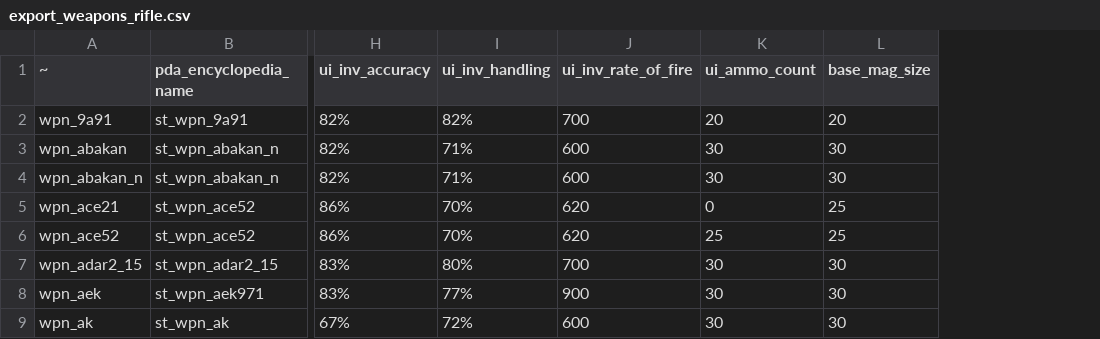
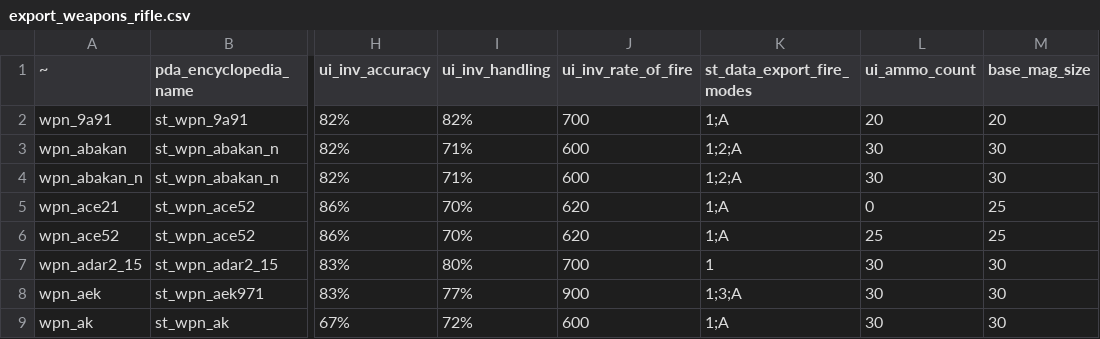
Before and after one commit to JoshuaCarter/stalker-anomaly-gamma-db, a CSV file: data/gamma-0.9.5/export_weapons_rifle.csv, drawn as a sheet; only a part is shown, gaps mark what is left out; the diff names each change by its address in the sheet, - before the commit and + after, or states it on an @@ line.

Commit message:
Show weapon fire modes
Guns now carry their fire_modes list from the exporter through to the site.
The value is a ";"-joined list of the in-game HUD glyphs (1 single, N-round
burst, A full auto), rendered as thin ammo-style badges in the table, tiles
and item modal, and as SEMI / 3RND / AUTO text everywhere else. New Fire Mode
filter, backed by a generic multiValue flag on discrete filter defs.

Weapons with no fire_modes ltx line have no selector and fire single only, so
the generator backfills them to "1" rather than leaving blanks that the filter
would silently skip.

The exporter self-seeds st_data_export_fire_modes into en_us.csv with the key
as its own value, and pack strings beat app_translations in t(), so that no-op
row would have put the raw key on screen. loadTranslations now drops a
self-referential row where app_translations has a real string to replace it
(4 keys in this pack, all previously rendering raw).

```diff
--- a/data/gamma-0.9.5/export_weapons_rifle.csv
+++ b/data/gamma-0.9.5/export_weapons_rifle.csv
+column K (st_data_export_fire_modes), rows 2-9: 1;A | 1;2;A | 1;2;A | 1;A | 1;A | 1 | 1;3;A | 1;A
```
Also changed, not shown: data/gamma-0.9.5/en_us.csv, data/gamma-0.9.5/export_weapons_pistol.csv, 25 other files.
